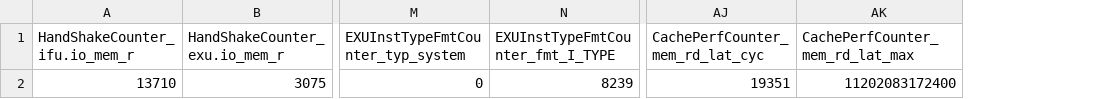
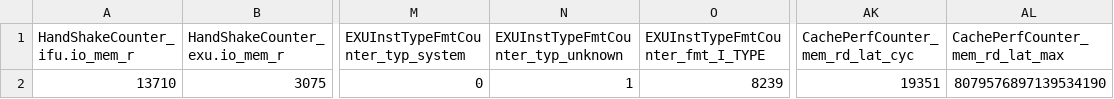
Before and after one commit to WangYiJie020/ysyx-workbench, a CSV file: npc/npcperf.rawdata.csv, drawn as a sheet; only a part is shown, gaps mark what is left out; addresses are those after the commit; the diff names each change by its address in the sheet, - before the commit and + after, or states it on an @@ line.

Commit message:
> sim RTL ysyx_25100261 Wang Yi Jie Linux LAPTOP-4JBL9JGU 6.6.87.2-microsoft-standard-WSL2 #1 SMP PREEMPT_DYNAMIC Thu Jun  5 18:30:46 UTC 2025 x86_64 x86_64 x86_64 GNU/Linux  17:59:09 up 1 day, 11:39,  1 user,  load average: 3.06, 3.14, 2.15

```diff
--- a/npc/npcperf.rawdata.csv
+++ b/npc/npcperf.rawdata.csv
+column N, rows 1-2: EXUInstTypeFmtCounter_typ_unknown | 1
-AL2 (CachePerfCounter_mem_rd_lat_max): 11202083172400
+AL2 (CachePerfCounter_mem_rd_lat_max): 8079576897139534190
```
Also changed, not shown: 2 other files.
